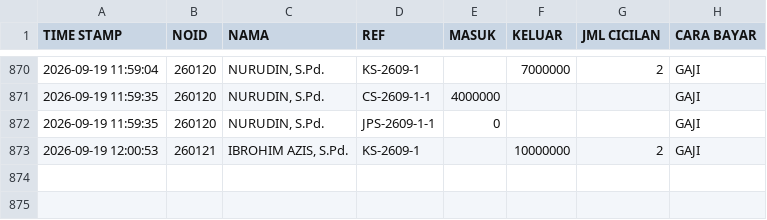
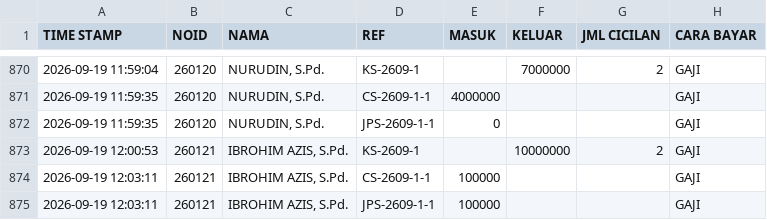
Before and after one commit to nexalone/KGP, a CSV file: data/transaksi.csv, drawn as a sheet; only a part is shown, gaps mark what is left out.

Commit message:
Update transaksi.csv - 2026-09-19T05:03:14.414Z

```diff
--- a/data/transaksi.csv
+++ b/data/transaksi.csv
@@ -873 +873,3 @@ TIME STAMP,NOID,NAMA,REF,MASUK,KELUAR,JML CICILAN,CARA BAYAR
 2026-09-19 12:00:53,260121,"IBROHIM AZIS, S.Pd.",KS-2609-1,,10000000,2,GAJI
+2026-09-19 12:03:11,260121,"IBROHIM AZIS, S.Pd.",CS-2609-1-1,100000,,,GAJI
+2026-09-19 12:03:11,260121,"IBROHIM AZIS, S.Pd.",JPS-2609-1-1,100000,,,GAJI
```
